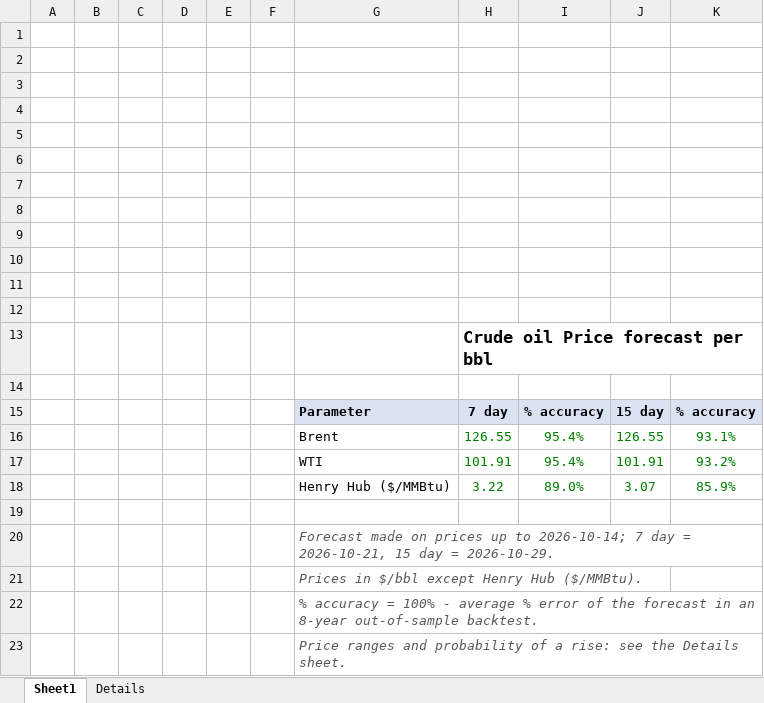
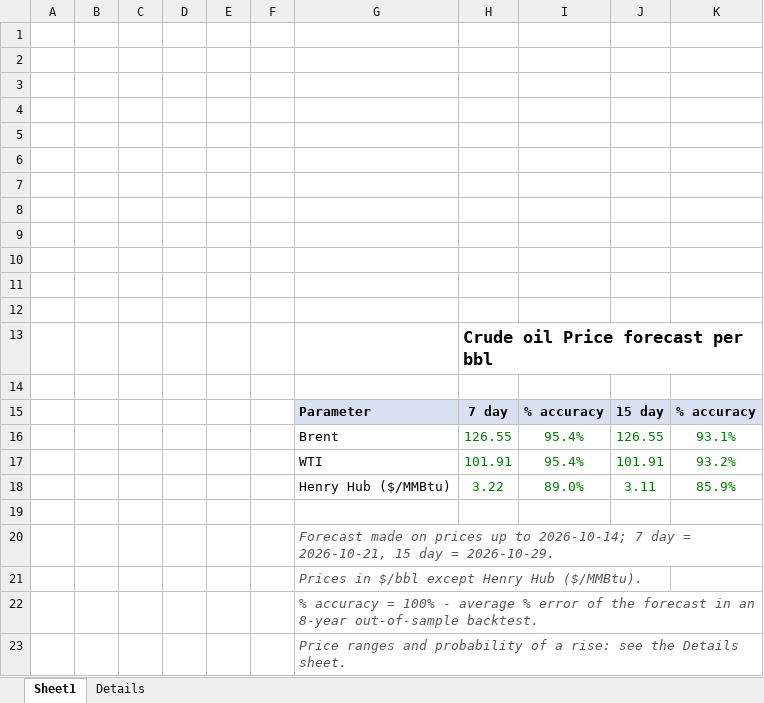
Before and after one commit to vanadium1202/index, an Excel workbook: daily_forecasts/latest/oil_gas_price_forecast.xlsx, sheet Sheet1, drawn as a sheet; values as stored, in another font and other column widths than the file's, no borders; the diff names each change by its address in the sheet, - before the commit and + after, or states it on an @@ line.

```diff
--- a/daily_forecasts/latest/oil_gas_price_forecast.xlsx (sheet Sheet1)
+++ b/daily_forecasts/latest/oil_gas_price_forecast.xlsx (sheet Sheet1)
-J18: 3.07
+J18: 3.11
```
Also changed, not shown: sheet Details, 6 other files.
